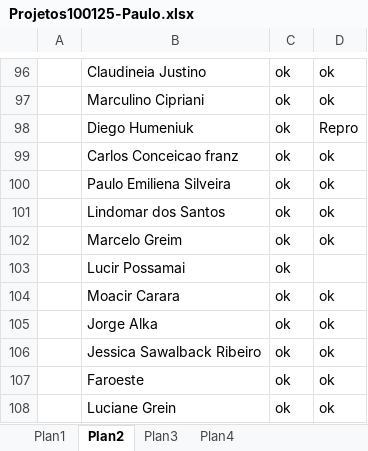
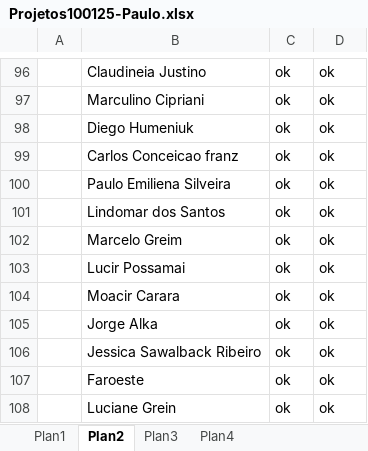
Before and after one commit to pemoeng/Projetos, an Excel workbook: Projetos100125-Paulo.xlsx, sheet Plan2, drawn as a sheet; only a part is shown, gaps mark what is left out; values as stored, in another font and other column widths than the file's, no borders; conditional formats not drawn; the diff covers the shown part only; the diff names each change by its address in the sheet, - before the commit and + after, or states it on an @@ line.

```diff
--- a/Projetos100125-Paulo.xlsx (sheet Plan2)
+++ b/Projetos100125-Paulo.xlsx (sheet Plan2)
-D98: Repro
+D98: ok
-D103: (empty)
+D103: ok
```
Also changed, not shown: 13 added rows and 2 edited cells elsewhere in this sheet, sheet Plan1, 1 other file.
